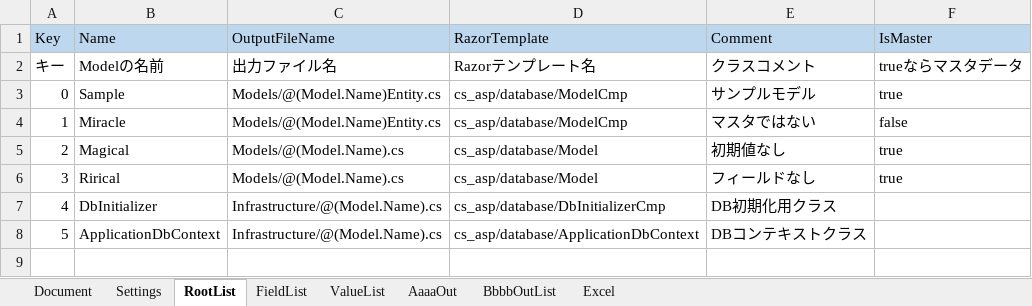
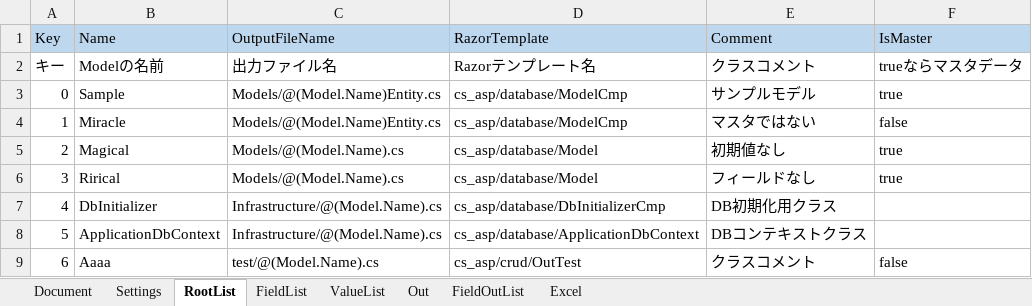
Before and after one commit to genkokudo/DigitalMegaFlare, an Excel workbook: DigitalMegaFlare/wwwroot/files/excels/OutTest.xlsx, sheet RootList, drawn as a sheet; values as stored, in another font and other column widths than the file's, no borders; charts and pictures not drawn; the diff names each change by its address in the sheet, - before the commit and + after, or states it on an @@ line.

```diff
--- a/DigitalMegaFlare/wwwroot/files/excels/OutTest.xlsx (sheet RootList)
+++ b/DigitalMegaFlare/wwwroot/files/excels/OutTest.xlsx (sheet RootList)
-sheet tab: AaaaOut
+sheet tab: Out
-sheet tab: BbbbOutList
+sheet tab: FieldOutList
+row 9: 6 | Aaaa | test/@(Model.Name).cs | cs_asp/crud/OutTest | クラスコメント | false
```
Also changed, not shown: sheet FieldOutList, sheet ValueList, sheet Settings, sheet Excel, sheet Out, charts or pictures, 1 other file.
